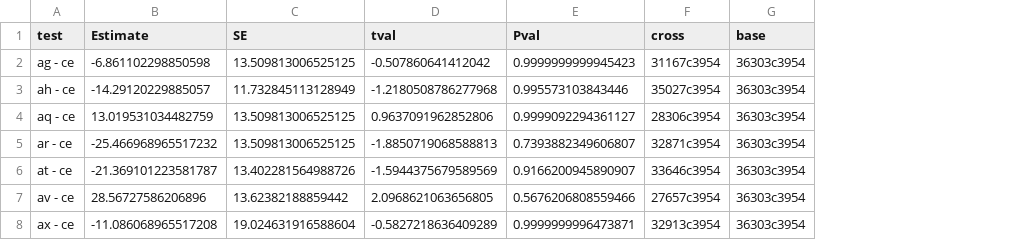
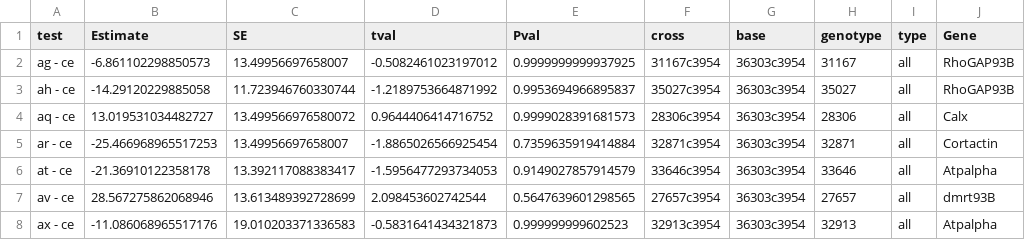
Before and after one commit to EGKingLab/LearnMemTol, a CSV file: LearnMemTolPheno/ProcessedData/RNAi_model_output.csv, drawn as a sheet; only a part is shown; the diff covers the shown part only; the diff names each change by its address in the sheet, - before the commit and + after, or states it on an @@ line.

Commit message:
Update RNAi analysis code

```diff
--- a/LearnMemTolPheno/ProcessedData/RNAi_model_output.csv
+++ b/LearnMemTolPheno/ProcessedData/RNAi_model_output.csv
+column H (genotype), rows 2-8: 31167 | 35027 | 28306 | 32871 | 33646 | 27657 | 32913
+column I (type), rows 2-8: all all
+column J (Gene), rows 2-8: RhoGAP93B | RhoGAP93B | Calx | Cortactin | Atpalpha | dmrt93B | Atpalpha
-B2 (Estimate): -6.861102298850598
+B2 (Estimate): -6.861102298850573
-C2 (SE): 13.509813006525125
+C2 (SE): 13.49956697658007
-D2 (tval): -0.507860641412042
+D2 (tval): -0.5082461023197012
-E2 (Pval): 0.9999999999945423
+E2 (Pval): 0.9999999999937925
-B3 (Estimate): -14.29120229885057
+B3 (Estimate): -14.29120229885058
-C3 (SE): 11.732845113128949
+C3 (SE): 11.723946760330744
-D3 (tval): -1.2180508786277968
+D3 (tval): -1.2189753664871992
-E3 (Pval): 0.995573103843446
+E3 (Pval): 0.9953694966895837
-B4 (Estimate): 13.019531034482759
+B4 (Estimate): 13.019531034482727
-C4 (SE): 13.509813006525125
+C4 (SE): 13.499566976580072
-D4 (tval): 0.9637091962852806
+D4 (tval): 0.9644406414716752
-E4 (Pval): 0.9999092294361127
+E4 (Pval): 0.9999028391681573
-B5 (Estimate): -25.466968965517232
+B5 (Estimate): -25.466968965517253
-C5 (SE): 13.509813006525125
+C5 (SE): 13.49956697658007
-D5 (tval): -1.8850719068588813
+D5 (tval): -1.8865026566925454
-E5 (Pval): 0.7393882349606807
+E5 (Pval): 0.7359635919414884
-B6 (Estimate): -21.369101223581787
+B6 (Estimate): -21.36910122358178
-C6 (SE): 13.402281564988726
+C6 (SE): 13.392117088383417
-D6 (tval): -1.5944375679589569
+D6 (tval): -1.5956477293734053
-E6 (Pval): 0.9166200945890907
+E6 (Pval): 0.9149027857914579
-B7 (Estimate): 28.56727586206896
+B7 (Estimate): 28.567275862068946
-C7 (SE): 13.62382188859442
+C7 (SE): 13.613489392728699
-D7 (tval): 2.0968621063656805
+D7 (tval): 2.098453602742544
-E7 (Pval): 0.5676206808559466
+E7 (Pval): 0.5647639601298565
-B8 (Estimate): -11.086068965517208
+B8 (Estimate): -11.086068965517176
-C8 (SE): 19.024631916588604
+C8 (SE): 19.010203371336583
-D8 (tval): -0.5827218636409289
+D8 (tval): -0.5831641434321873
-E8 (Pval): 0.9999999996473871
+E8 (Pval): 0.999999999602523
```
Also changed, not shown: 119 edited cells elsewhere in this file, 4 other files.
